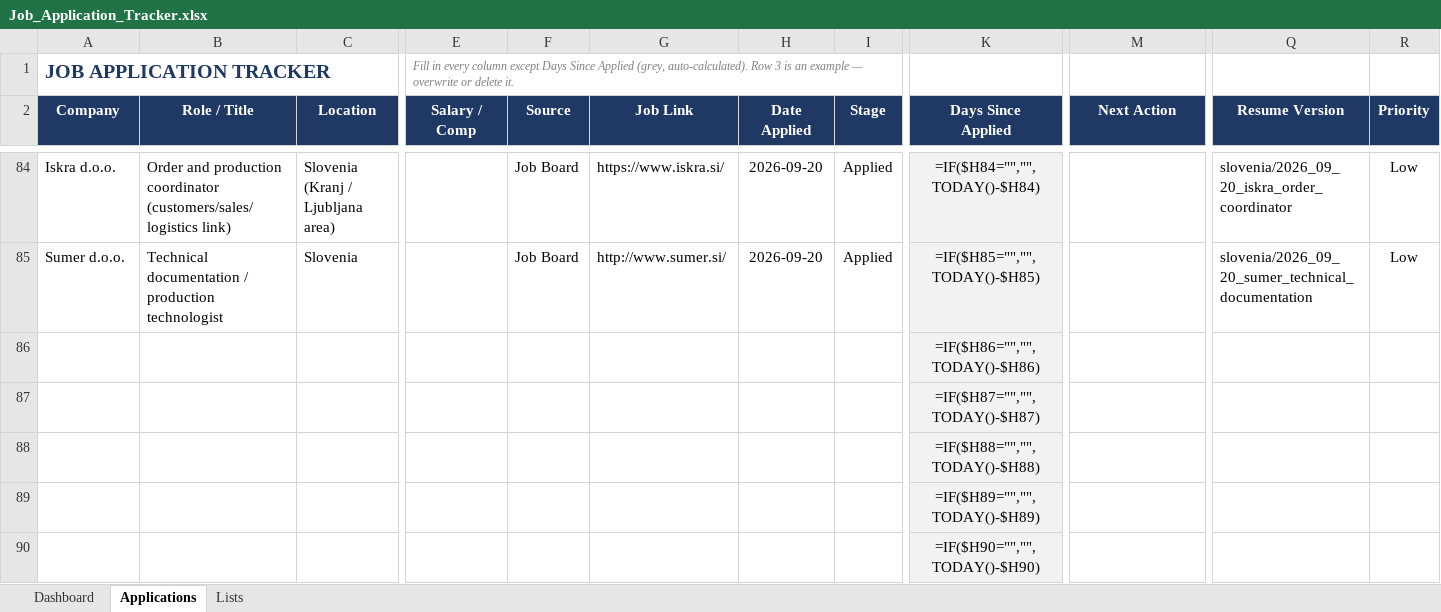
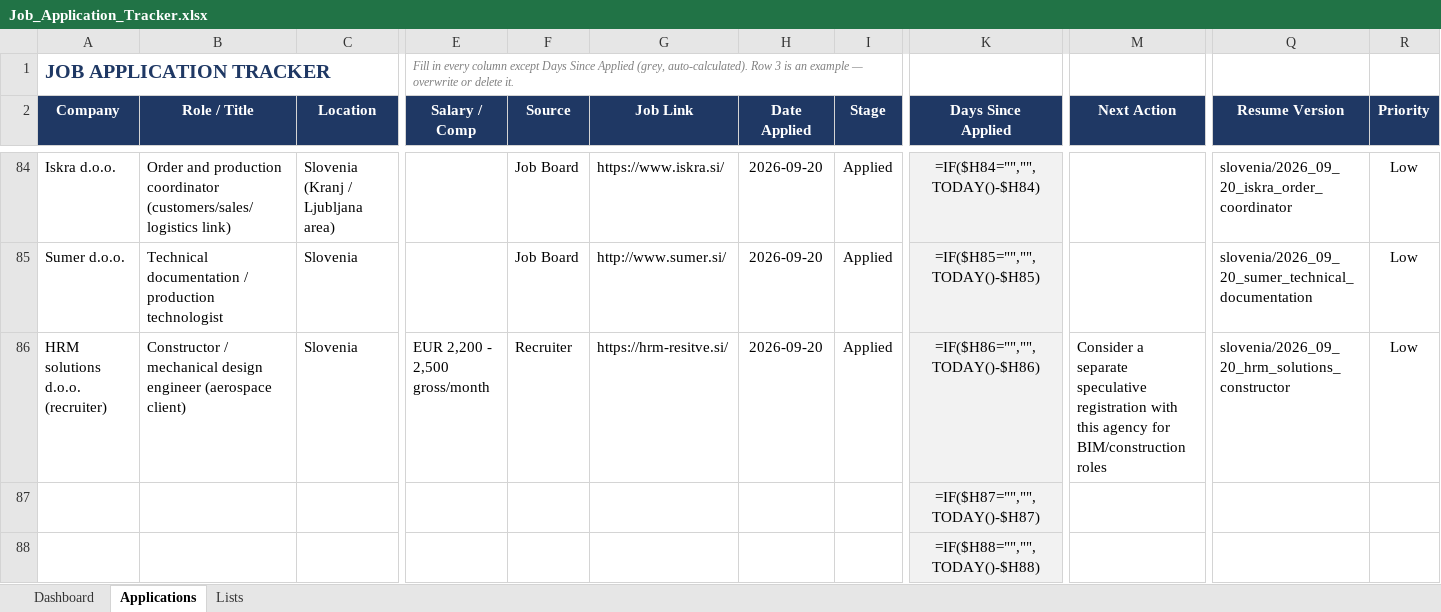
Before and after one commit to alfarseniko/resume_masters_bim, an Excel workbook: Job_Application_Tracker.xlsx, sheet Applications, drawn as a sheet; only a part is shown, gaps mark what is left out; the shorter side is filled out with more unchanged rows; values as stored, in another font and other column widths than the file's, no borders; formulas without a stored value are shown as written; conditional formats not drawn; removed rows and columns are numbered as before the commit, all else as after; rows hold the shown columns only; the diff names each change by its address in the sheet, - before the commit and + after, or states it on an @@ line.

```diff
--- a/Job_Application_Tracker.xlsx (sheet Applications)
+++ b/Job_Application_Tracker.xlsx (sheet Applications)
-row 86:  |  |  |  |  |  |  |  | =IF($H86="","",TODAY()-$H86)
+row 86: HRM solutions d.o.o. (recruiter) | Constructor / mechanical design engineer (aerospace client) | Slovenia | EUR 2,200 - 2,500 gross/month | Recruiter | https://hrm-resitve.si/ | 2026-09-20 | Applied | =IF($H86="","",TODAY()-$H86) | Consider a separate speculative registration with this agency for BIM/construction roles | slovenia/2026_09_20_hrm_solutions_constructor | Low
```
